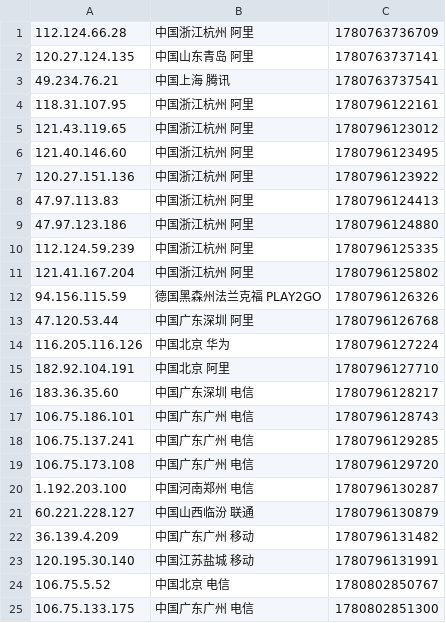
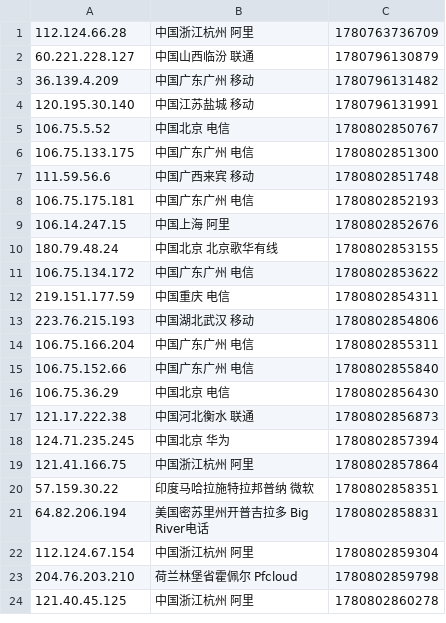
Before and after one commit to 4yop/4yop.github.io, a CSV file: data/ip-black/ip-black.csv, drawn as a sheet; only a part is shown; the shorter side is filled out with more unchanged rows; removed rows and columns are numbered as before the commit, all else as after; the diff covers the shown part only; the diff names each change by its address in the sheet, - before the commit and + after, or states it on an @@ line.

```diff
--- a/data/ip-black/ip-black.csv
+++ b/data/ip-black/ip-black.csv
-row 2: 120.27.124.135 | 中国山东青岛 阿里 | 1780763737141
-row 3: 49.234.76.21 | 中国上海 腾讯 | 1780763737541
-row 4: 118.31.107.95 | 中国浙江杭州 阿里 | 1780796122161
-row 5: 121.43.119.65 | 中国浙江杭州 阿里 | 1780796123012
-row 6: 121.40.146.60 | 中国浙江杭州 阿里 | 1780796123495
-row 7: 120.27.151.136 | 中国浙江杭州 阿里 | 1780796123922
-row 8: 47.97.113.83 | 中国浙江杭州 阿里 | 1780796124413
-row 9: 47.97.123.186 | 中国浙江杭州 阿里 | 1780796124880
-row 10: 112.124.59.239 | 中国浙江杭州 阿里 | 1780796125335
-row 11: 121.41.167.204 | 中国浙江杭州 阿里 | 1780796125802
-row 12: 94.156.115.59 | 德国黑森州法兰克福 PLAY2GO | 1780796126326
-row 13: 47.120.53.44 | 中国广东深圳 阿里 | 1780796126768
-row 14: 116.205.116.126 | 中国北京 华为 | 1780796127224
-row 15: 182.92.104.191 | 中国北京 阿里 | 1780796127710
-row 16: 183.36.35.60 | 中国广东深圳 电信 | 1780796128217
-row 17: 106.75.186.101 | 中国广东广州 电信 | 1780796128743
-row 18: 106.75.137.241 | 中国广东广州 电信 | 1780796129285
-row 19: 106.75.173.108 | 中国广东广州 电信 | 1780796129720
-row 20: 1.192.203.100 | 中国河南郑州 电信 | 1780796130287
```
Also changed, not shown: 19 added rows elsewhere in this file, 5 other files.
